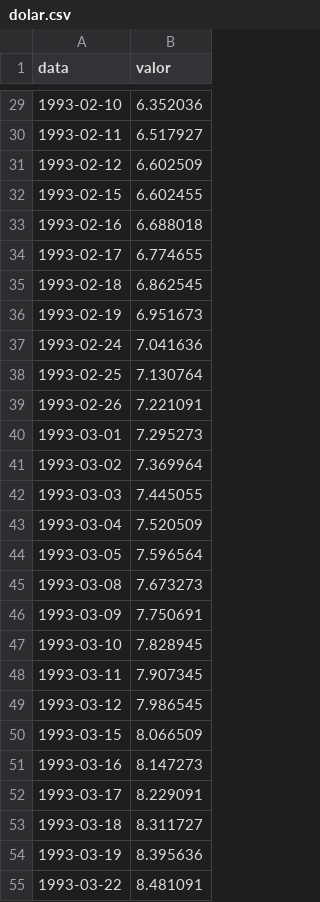
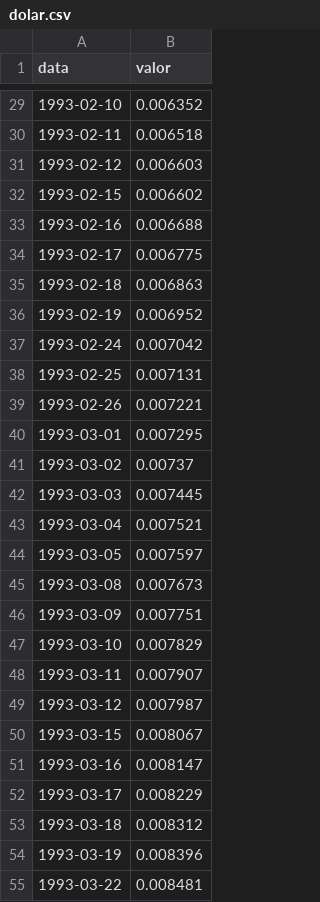
Before and after one commit to timmtimm1/eleicoes-mercado, a CSV file: dados/series/dolar.csv, drawn as a sheet; only a part is shown, gaps mark what is left out; the diff covers the shown part only.

```diff
--- a/dados/series/dolar.csv
+++ b/dados/series/dolar.csv
@@ -29,27 +29,27 @@ data,valor
-1993-02-10,6.352036
-1993-02-11,6.517927
-1993-02-12,6.602509
-1993-02-15,6.602455
-1993-02-16,6.688018
-1993-02-17,6.774655
-1993-02-18,6.862545
-1993-02-19,6.951673
-1993-02-24,7.041636
-1993-02-25,7.130764
-1993-02-26,7.221091
-1993-03-01,7.295273
-1993-03-02,7.369964
-1993-03-03,7.445055
-1993-03-04,7.520509
-1993-03-05,7.596564
-1993-03-08,7.673273
-1993-03-09,7.750691
-1993-03-10,7.828945
-1993-03-11,7.907345
-1993-03-12,7.986545
-1993-03-15,8.066509
-1993-03-16,8.147273
-1993-03-17,8.229091
-1993-03-18,8.311727
-1993-03-19,8.395636
-1993-03-22,8.481091
+1993-02-10,0.006352
+1993-02-11,0.006518
+1993-02-12,0.006603
+1993-02-15,0.006602
+1993-02-16,0.006688
+1993-02-17,0.006775
+1993-02-18,0.006863
+1993-02-19,0.006952
+1993-02-24,0.007042
+1993-02-25,0.007131
+1993-02-26,0.007221
+1993-03-01,0.007295
+1993-03-02,0.00737
+1993-03-03,0.007445
+1993-03-04,0.007521
+1993-03-05,0.007597
+1993-03-08,0.007673
+1993-03-09,0.007751
+1993-03-10,0.007829
+1993-03-11,0.007907
+1993-03-12,0.007987
+1993-03-15,0.008067
+1993-03-16,0.008147
+1993-03-17,0.008229
+1993-03-18,0.008312
+1993-03-19,0.008396
+1993-03-22,0.008481
```
Also changed, not shown: 117 edited cells elsewhere in this file, dados/series/catalogo.csv, dados/series/prefixado_10a.csv, 6 other files.
